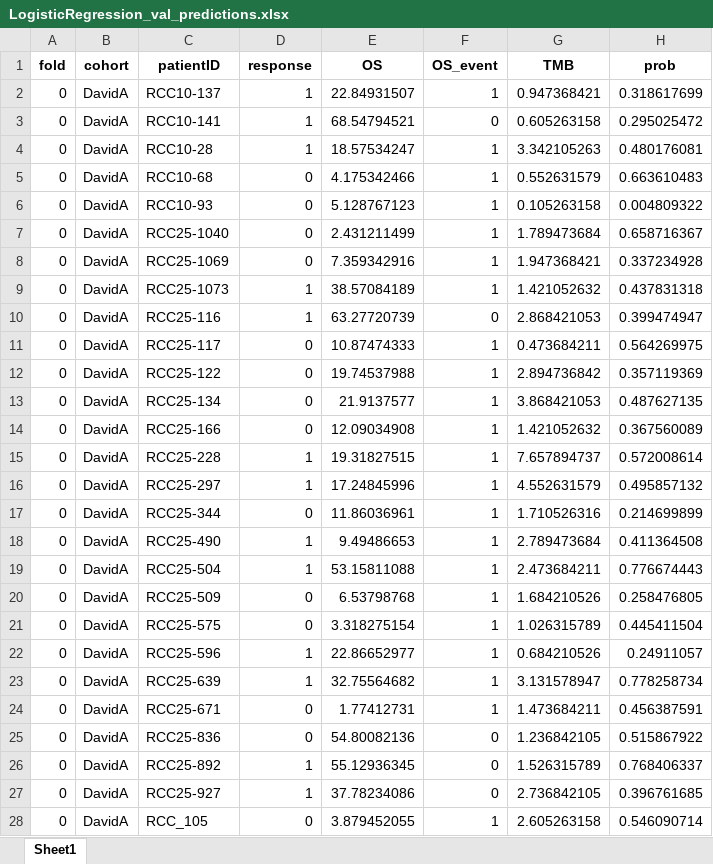
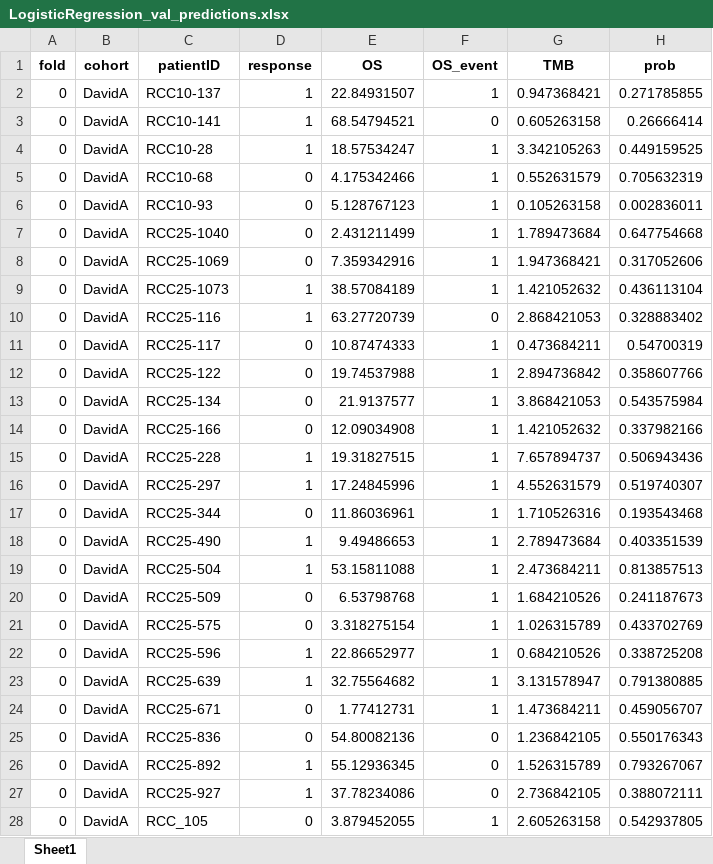
Before and after one commit to WuDanni701/ICIMTL, an Excel workbook: output1/LogisticRegression_val_predictions.xlsx, sheet Sheet1, drawn as a sheet; only a part is shown; values as stored, in another font and other column widths than the file's, no borders; the diff covers the shown part only; the diff names each change by its address in the sheet, - before the commit and + after, or states it on an @@ line.

```diff
--- a/output1/LogisticRegression_val_predictions.xlsx (sheet Sheet1)
+++ b/output1/LogisticRegression_val_predictions.xlsx (sheet Sheet1)
-H2 (prob): 0.318617699
+H2 (prob): 0.271785855
-H3 (prob): 0.295025472
+H3 (prob): 0.26666414
-H4 (prob): 0.480176081
+H4 (prob): 0.449159525
-H5 (prob): 0.663610483
+H5 (prob): 0.705632319
-H6 (prob): 0.004809322
+H6 (prob): 0.002836011
-H7 (prob): 0.658716367
+H7 (prob): 0.647754668
-H8 (prob): 0.337234928
+H8 (prob): 0.317052606
-H9 (prob): 0.437831318
+H9 (prob): 0.436113104
-H10 (prob): 0.399474947
+H10 (prob): 0.328883402
-H11 (prob): 0.564269975
+H11 (prob): 0.54700319
-H12 (prob): 0.357119369
+H12 (prob): 0.358607766
-H13 (prob): 0.487627135
+H13 (prob): 0.543575984
-H14 (prob): 0.367560089
+H14 (prob): 0.337982166
-H15 (prob): 0.572008614
+H15 (prob): 0.506943436
-H16 (prob): 0.495857132
+H16 (prob): 0.519740307
-H17 (prob): 0.214699899
+H17 (prob): 0.193543468
-H18 (prob): 0.411364508
+H18 (prob): 0.403351539
-H19 (prob): 0.776674443
+H19 (prob): 0.813857513
-H20 (prob): 0.258476805
+H20 (prob): 0.241187673
-H21 (prob): 0.445411504
+H21 (prob): 0.433702769
-H22 (prob): 0.24911057
+H22 (prob): 0.338725208
-H23 (prob): 0.778258734
+H23 (prob): 0.791380885
-H24 (prob): 0.456387591
+H24 (prob): 0.459056707
-H25 (prob): 0.515867922
+H25 (prob): 0.550176343
-H26 (prob): 0.768406337
+H26 (prob): 0.793267067
-H27 (prob): 0.396761685
+H27 (prob): 0.388072111
-H28 (prob): 0.546090714
+H28 (prob): 0.542937805
```
Also changed, not shown: 601 edited cells elsewhere in this sheet, output1/MTL_val_predictions.xlsx, output1/NeuralNetwork_val_predictions.xlsx, 27 other files.
